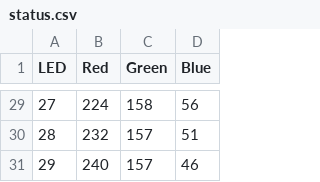
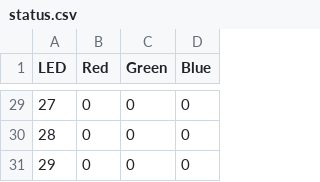
Before and after one commit to callysto/cybera-members, a CSV file: docs/status.csv, drawn as a sheet; only a part is shown, gaps mark what is left out; the diff covers the shown part only.

```diff
--- a/docs/status.csv
+++ b/docs/status.csv
@@ -29,3 +29,3 @@ LED,Red,Green,Blue
-27,224,158,56
-28,232,157,51
-29,240,157,46
+27,0,0,0
+28,0,0,0
+29,0,0,0
```
Also changed, not shown: 81 edited cells elsewhere in this file, 1 other file.
